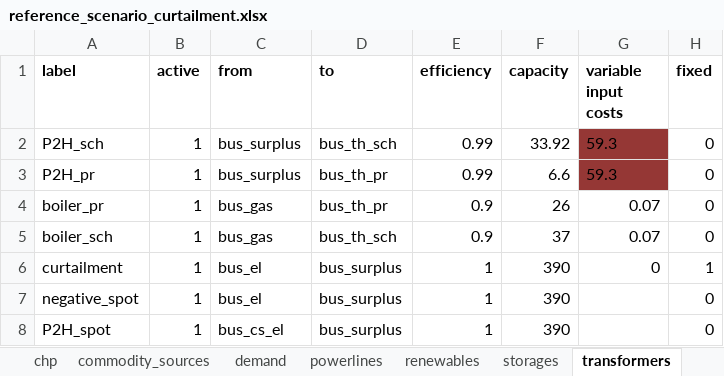
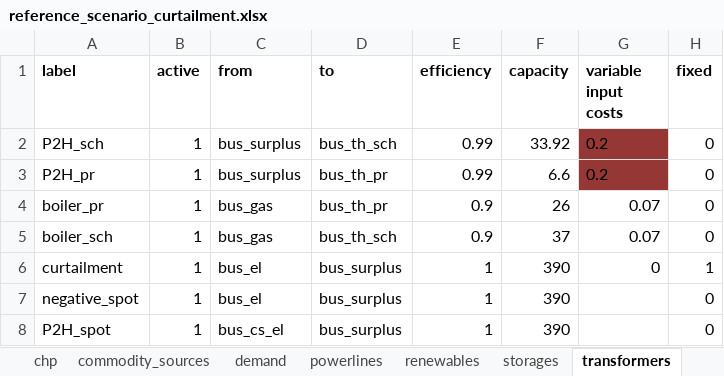
Before and after one commit to windnode/WindNODE_KWUM, an Excel workbook: windnode_kwum/scenarios/data/reference_scenario_curtailment.xlsx, sheet transformers, drawn as a sheet; values as stored, in another font and other column widths than the file's, no borders; the diff names each change by its address in the sheet, - before the commit and + after, or states it on an @@ line.

```diff
--- a/windnode_kwum/scenarios/data/reference_scenario_curtailment.xlsx (sheet transformers)
+++ b/windnode_kwum/scenarios/data/reference_scenario_curtailment.xlsx (sheet transformers)
-G2:G3 (variable input costs): 59.3
+G2:G3 (variable input costs): 0.2
```
Also changed, not shown: sheet time_series, sheet buses, sheet Scenario Selection.
